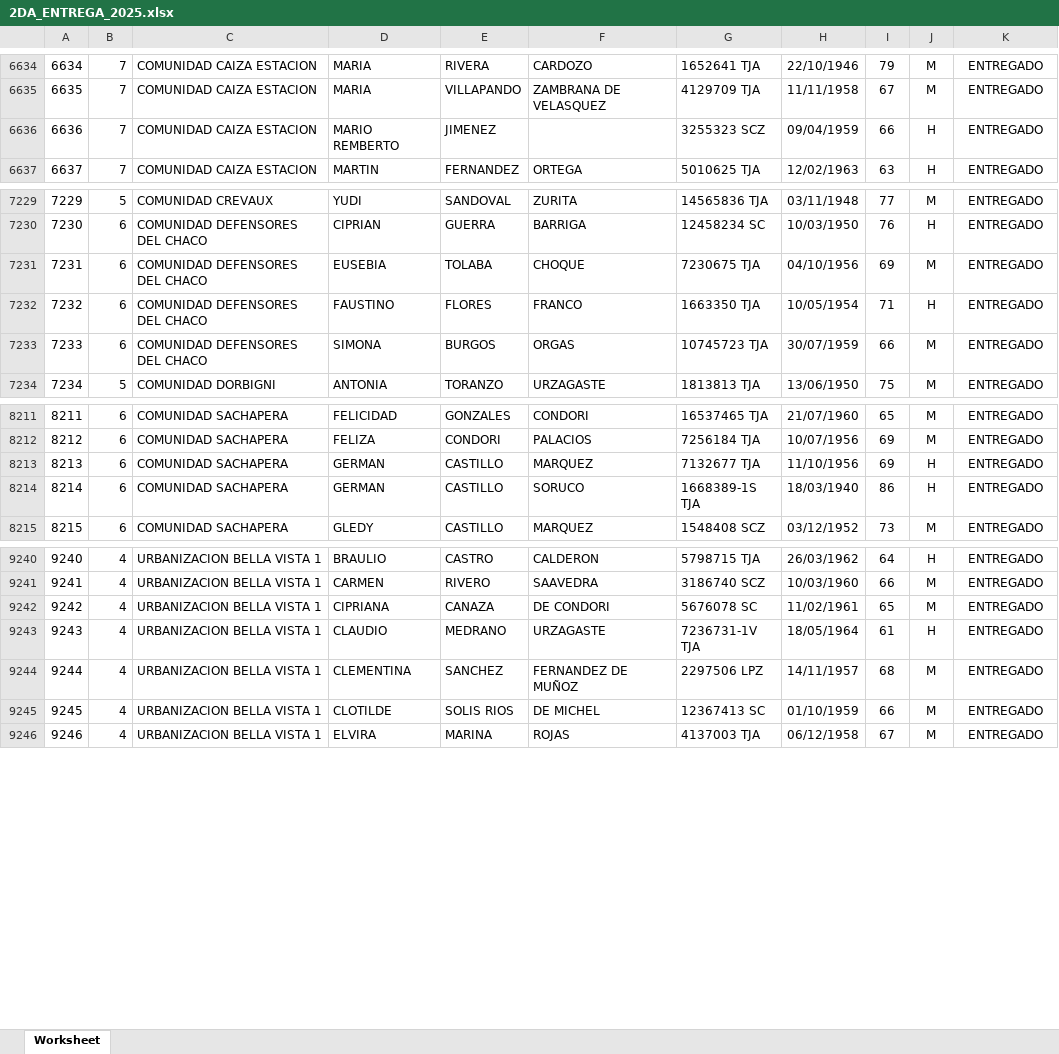
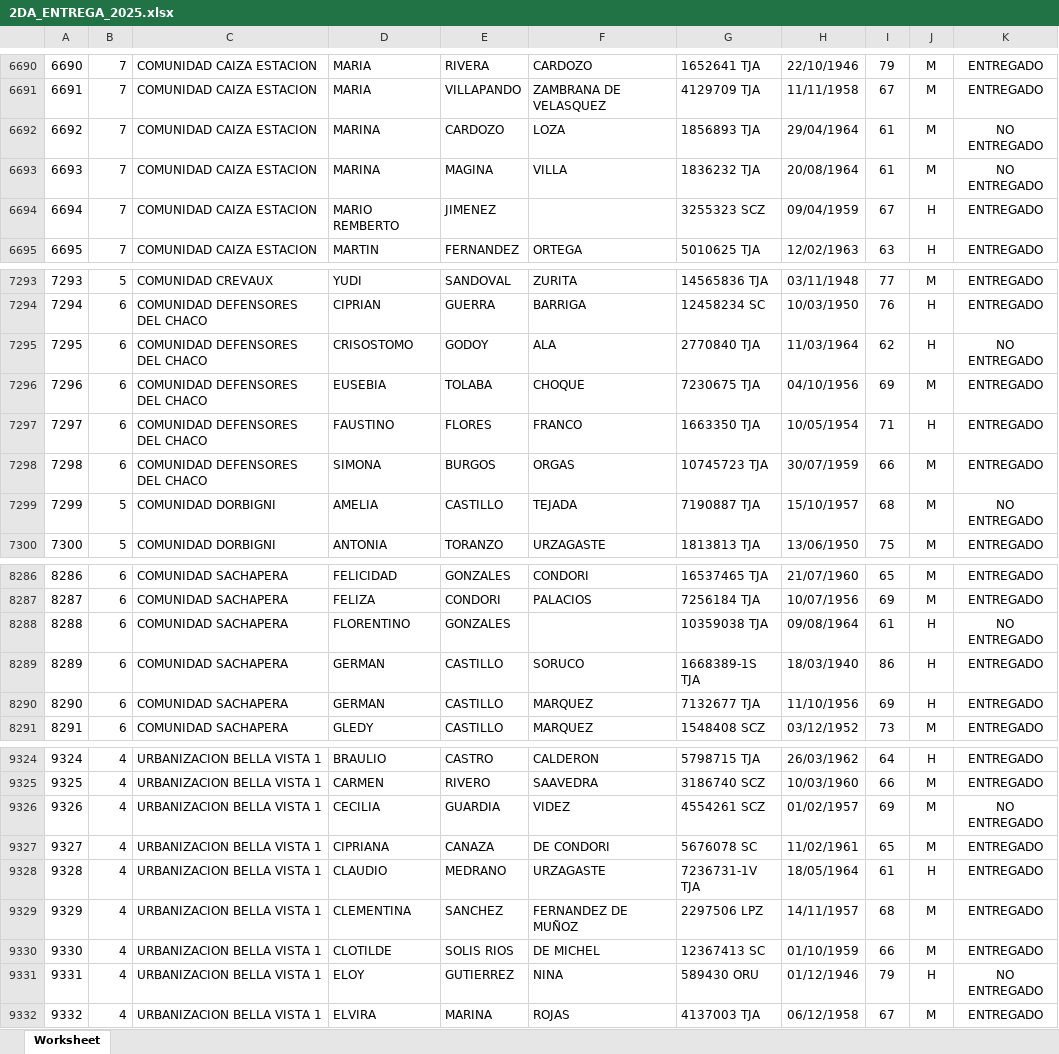
Before and after one commit to limbergbernal/canastainversa, an Excel workbook: database/seeders/data/2DA_ENTREGA_2025.xlsx, sheet Worksheet, drawn as a sheet; only a part is shown, gaps mark what is left out; values as stored, in another font and other column widths than the file's, no borders; addresses are those after the commit; the diff covers the shown part only; the diff names each change by its address in the sheet, - before the commit and + after, or states it on an @@ line.

```diff
--- a/database/seeders/data/2DA_ENTREGA_2025.xlsx (sheet Worksheet)
+++ b/database/seeders/data/2DA_ENTREGA_2025.xlsx (sheet Worksheet)
@@ column A renumbered from row 542 down @@
+row 6692: 6692 | 7 | COMUNIDAD CAIZA ESTACION | MARINA | CARDOZO | LOZA | 1856893 TJA | 29/04/1964 | 61 | M | NO ENTREGADO
+row 6693: 6693 | 7 | COMUNIDAD CAIZA ESTACION | MARINA | MAGINA | VILLA | 1836232 TJA | 20/08/1964 | 61 | M | NO ENTREGADO
-I6694: 66
+I6694: 67
+row 7295: 7295 | 6 | COMUNIDAD DEFENSORES DEL CHACO | CRISOSTOMO | GODOY | ALA | 2770840 TJA | 11/03/1964 | 62 | H | NO ENTREGADO
+row 7299: 7299 | 5 | COMUNIDAD DORBIGNI | AMELIA | CASTILLO | TEJADA | 7190887 TJA | 15/10/1957 | 68 | M | NO ENTREGADO
-D8288: GERMAN
+D8288: FLORENTINO
-E8288: CASTILLO
+E8288: GONZALES
-F8288: MARQUEZ
+F8288: (empty)
-G8288: 7132677 TJA
+G8288: 10359038 TJA
-H8288: 11/10/1956
+H8288: 09/08/1964
-I8288: 69
+I8288: 61
-K8288: ENTREGADO
+K8288: NO ENTREGADO
+row 8290: 8290 | 6 | COMUNIDAD SACHAPERA | GERMAN | CASTILLO | MARQUEZ | 7132677 TJA | 11/10/1956 | 69 | H | ENTREGADO
+row 9326: 9326 | 4 | URBANIZACION BELLA VISTA 1 | CECILIA | GUARDIA | VIDEZ | 4554261 SCZ | 01/02/1957 | 69 | M | NO ENTREGADO
+row 9331: 9331 | 4 | URBANIZACION BELLA VISTA 1 | ELOY | GUTIERREZ | NINA | 589430 ORU | 01/12/1946 | 79 | H | NO ENTREGADO
```
Also changed, not shown: 79 added rows, 5 moved rows and 469 edited cells elsewhere in this sheet, database/seeders/data/1RA_ENTREGA_2025.xlsx, database/seeders/data/3RA_ENTREGA_2025.xlsx, 4 other files.
